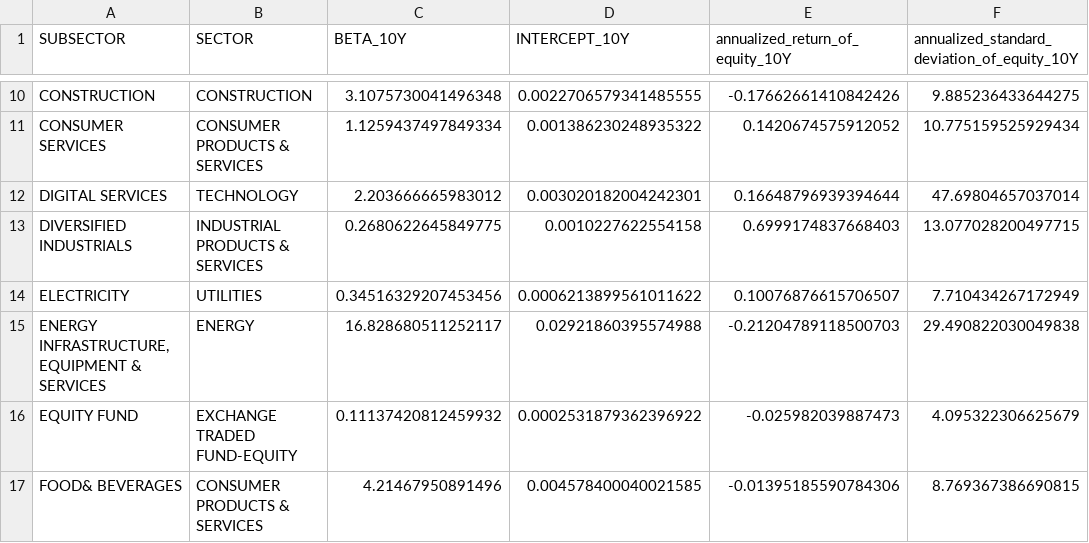
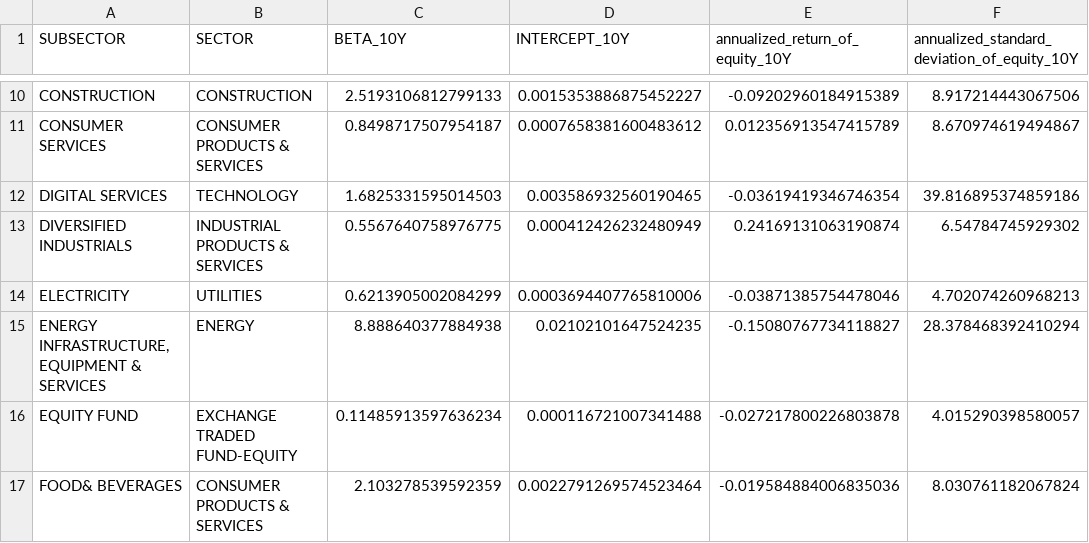
Before and after one commit to tan-yong-sheng/bursa-scraper, a CSV file: data/subsector_overview_p10_rf0.04_int1d_cl0.05.csv, drawn as a sheet; only a part is shown, gaps mark what is left out; the diff covers the shown part only; the diff names each change by its address in the sheet, - before the commit and + after, or states it on an @@ line.

```diff
--- a/data/subsector_overview_p10_rf0.04_int1d_cl0.05.csv
+++ b/data/subsector_overview_p10_rf0.04_int1d_cl0.05.csv
-C10 (BETA_10Y): 3.1075730041496348
+C10 (BETA_10Y): 2.5193106812799133
-D10 (INTERCEPT_10Y): 0.0022706579341485555
+D10 (INTERCEPT_10Y): 0.0015353886875452227
-E10 (annualized_return_of_equity_10Y): -0.17662661410842426
+E10 (annualized_return_of_equity_10Y): -0.09202960184915389
-F10: 9.885236433644275
+F10: 8.917214443067506
-C11 (BETA_10Y): 1.1259437497849334
+C11 (BETA_10Y): 0.8498717507954187
-D11 (INTERCEPT_10Y): 0.001386230248935322
+D11 (INTERCEPT_10Y): 0.0007658381600483612
-E11 (annualized_return_of_equity_10Y): 0.1420674575912052
+E11 (annualized_return_of_equity_10Y): 0.012356913547415789
-F11: 10.775159525929434
+F11: 8.670974619494867
-C12 (BETA_10Y): 2.203666665983012
+C12 (BETA_10Y): 1.6825331595014503
-D12 (INTERCEPT_10Y): 0.003020182004242301
+D12 (INTERCEPT_10Y): 0.003586932560190465
-E12 (annualized_return_of_equity_10Y): 0.16648796939394644
+E12 (annualized_return_of_equity_10Y): -0.03619419346746354
-F12: 47.69804657037014
+F12: 39.816895374859186
-C13 (BETA_10Y): 0.2680622645849775
+C13 (BETA_10Y): 0.5567640758976775
-D13 (INTERCEPT_10Y): 0.0010227622554158
+D13 (INTERCEPT_10Y): 0.000412426232480949
-E13 (annualized_return_of_equity_10Y): 0.6999174837668403
+E13 (annualized_return_of_equity_10Y): 0.24169131063190874
-F13: 13.077028200497715
+F13: 6.54784745929302
-C14 (BETA_10Y): 0.34516329207453456
+C14 (BETA_10Y): 0.6213905002084299
-D14 (INTERCEPT_10Y): 0.0006213899561011622
+D14 (INTERCEPT_10Y): 0.0003694407765810006
-E14 (annualized_return_of_equity_10Y): 0.10076876615706507
+E14 (annualized_return_of_equity_10Y): -0.03871385754478046
-F14: 7.710434267172949
+F14: 4.702074260968213
-C15 (BETA_10Y): 16.828680511252117
+C15 (BETA_10Y): 8.888640377884938
-D15 (INTERCEPT_10Y): 0.02921860395574988
+D15 (INTERCEPT_10Y): 0.02102101647524235
-E15 (annualized_return_of_equity_10Y): -0.21204789118500703
+E15 (annualized_return_of_equity_10Y): -0.15080767734118827
-F15: 29.490822030049838
+F15: 28.378468392410294
-C16 (BETA_10Y): 0.11137420812459932
+C16 (BETA_10Y): 0.11485913597636234
-D16 (INTERCEPT_10Y): 0.0002531879362396922
+D16 (INTERCEPT_10Y): 0.000116721007341488
-E16 (annualized_return_of_equity_10Y): -0.025982039887473
+E16 (annualized_return_of_equity_10Y): -0.027217800226803878
-F16: 4.095322306625679
+F16: 4.015290398580057
-C17 (BETA_10Y): 4.21467950891496
+C17 (BETA_10Y): 2.103278539592359
-D17 (INTERCEPT_10Y): 0.004578400040021585
+D17 (INTERCEPT_10Y): 0.0022791269574523464
-E17 (annualized_return_of_equity_10Y): -0.01395185590784306
+E17 (annualized_return_of_equity_10Y): -0.019584884006835036
-F17: 8.769367386690815
+F17: 8.030761182067824
```
Also changed, not shown: 1 added row and 150 edited cells elsewhere in this file, data/sector_overview_p10_rf0.04_int1d_cl0.05.csv, 9 other files.
